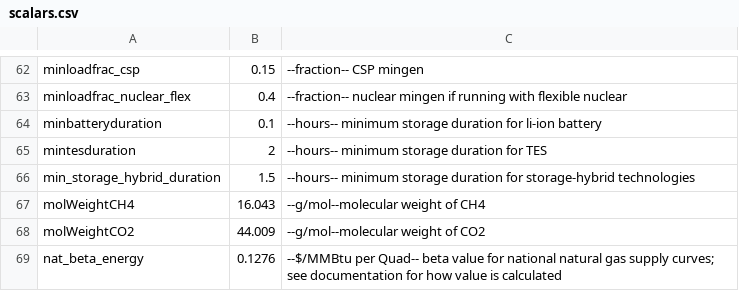
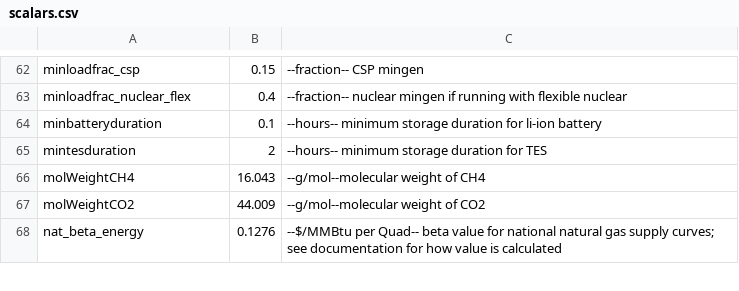
Before and after one commit to ethan-r-gallup/ReEDS-hybrid-plant, a CSV file: inputs/scalars.csv, drawn as a sheet; only a part is shown, gaps mark what is left out; the diff names each change by its address in the sheet, - before the commit and + after, or states it on an @@ line.

```diff
--- a/inputs/scalars.csv
+++ b/inputs/scalars.csv
-row 66: min_storage_hybrid_duration | 1.5 | --hours-- minimum storage duration for storage-hybrid technologies
```
Also changed, not shown: inputs/plant_characteristics/ramprate.csv, 7 other files.
